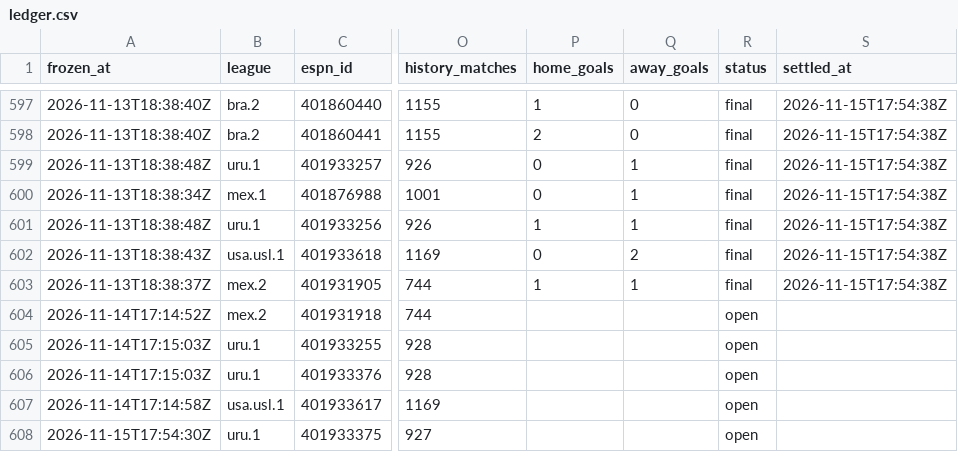
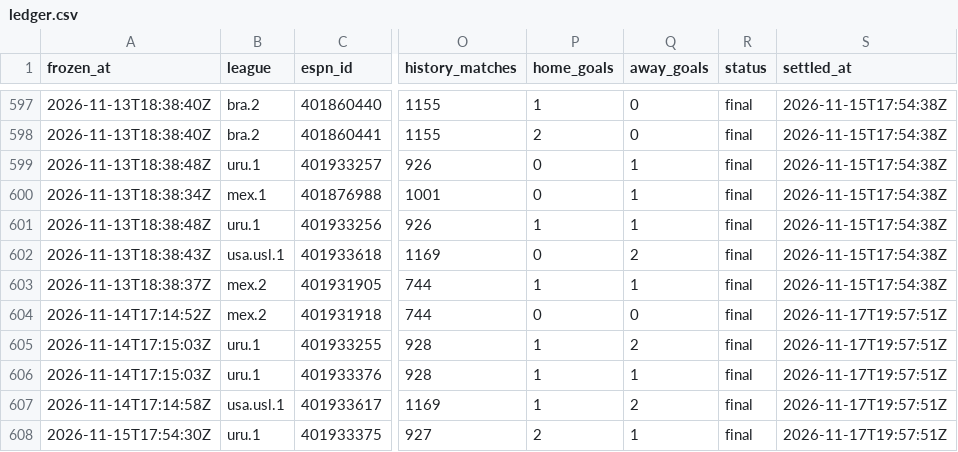
Before and after one commit to commodus67/commodus67.github.io, a CSV file: data/ledger.csv, drawn as a sheet; only a part is shown, gaps mark what is left out; the diff names each change by its address in the sheet, - before the commit and + after, or states it on an @@ line.

```diff
--- a/data/ledger.csv
+++ b/data/ledger.csv
-P604 (home_goals): (empty)
+P604 (home_goals): 0
-Q604 (away_goals): (empty)
+Q604 (away_goals): 0
-R604:R608 (status): open
+R604:R608 (status): final
-S604:S608 (settled_at): (empty)
+S604:S608 (settled_at): 2026-11-17T19:57:51Z
-P605:P607 (home_goals): (empty)
+P605:P607 (home_goals): 1
-Q605 (away_goals): (empty)
+Q605 (away_goals): 2
-Q606 (away_goals): (empty)
+Q606 (away_goals): 1
-Q607 (away_goals): (empty)
+Q607 (away_goals): 2
-P608 (home_goals): (empty)
+P608 (home_goals): 2
-Q608 (away_goals): (empty)
+Q608 (away_goals): 1
```
Also changed, not shown: 3 other files.
